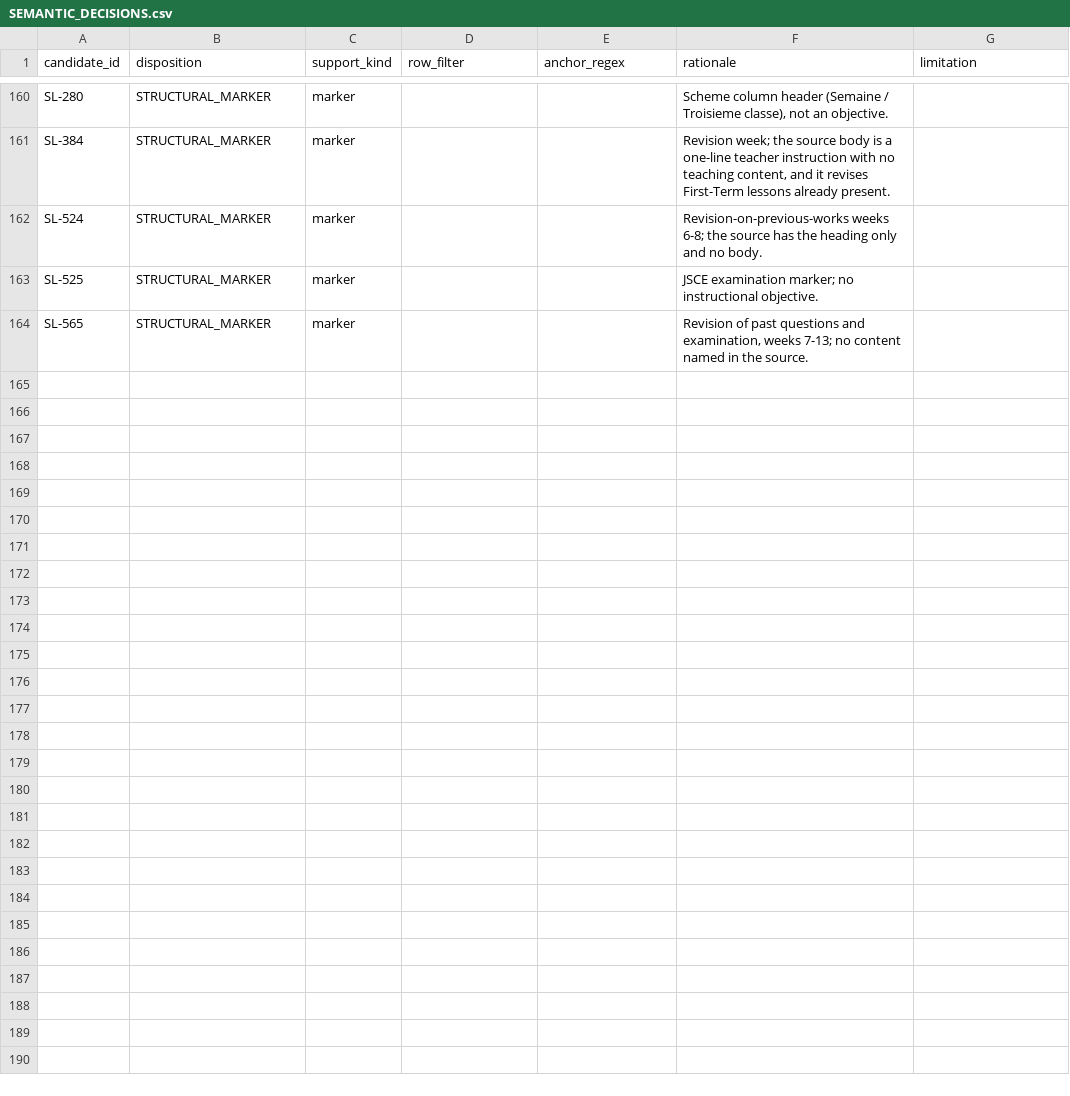
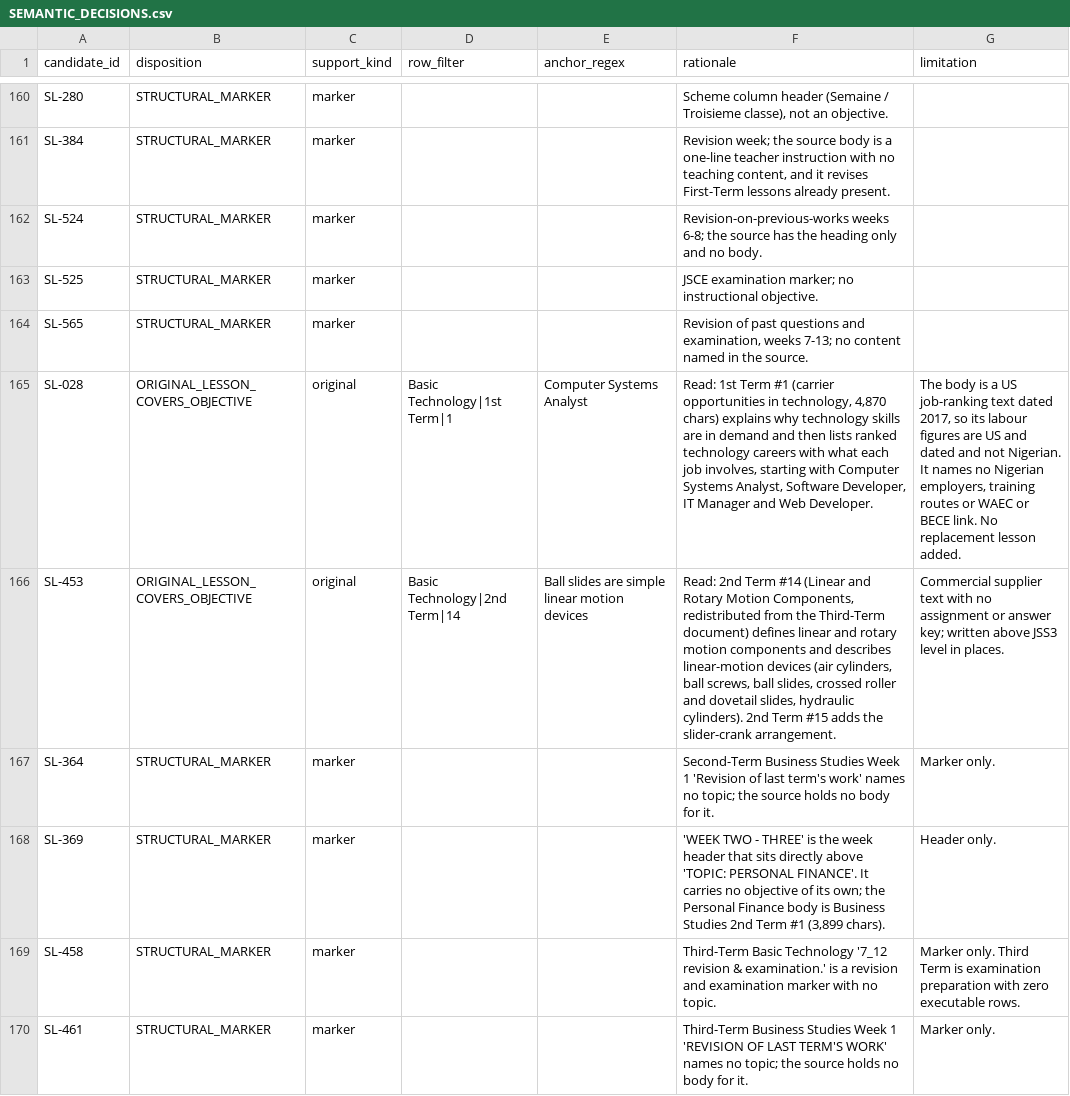
Before and after one commit to PDS-David/sts-school-app, a CSV file: docs/jss3/replacements/SEMANTIC_DECISIONS.csv, drawn as a sheet; only a part is shown, gaps mark what is left out.

```diff
--- a/docs/jss3/replacements/SEMANTIC_DECISIONS.csv
+++ b/docs/jss3/replacements/SEMANTIC_DECISIONS.csv
@@ -164 +164,7 @@ SL-525,STRUCTURAL_MARKER,marker,,,JSCE examination marker; no instructional obje
 SL-565,STRUCTURAL_MARKER,marker,,,"Revision of past questions and examination, weeks 7-13; no content named in the source.",
+SL-028,ORIGINAL_LESSON_COVERS_OBJECTIVE,original,Basic Technology|1st Term|1,Computer Systems Analyst,"Read: 1st Term #1 (carrier opportunities in technology, 4,870 chars) explains why technology skills are in demand and then lists ranked technology careers with what each job involves, starting with Computer Systems Analyst, Software Developer, IT Manager and Web Developer.","The body is a US job-ranking text dated 2017, so its labour figures are US and dated and not Nigerian. It names no Nigerian employers, training routes or WAEC or BECE link. No replacement lesson added."
+SL-453,ORIGINAL_LESSON_COVERS_OBJECTIVE,original,Basic Technology|2nd Term|14,Ball slides are simple linear motion devices,"Read: 2nd Term #14 (Linear and Rotary Motion Components, redistributed from the Third-Term document) defines linear and rotary motion components and describes linear-motion devices (air cylinders, ball screws, ball slides, crossed roller and dovetail slides, hydraulic cylinders). 2nd Term #15 adds the slider-crank arrangement.",Commercial supplier text with no assignment or answer key; written above JSS3 level in places.
+SL-364,STRUCTURAL_MARKER,marker,,,Second-Term Business Studies Week 1 'Revision of last term's work' names no topic; the source holds no body for it.,Marker only.
+SL-369,STRUCTURAL_MARKER,marker,,,"'WEEK TWO - THREE' is the week header that sits directly above 'TOPIC: PERSONAL FINANCE'. It carries no objective of its own; the Personal Finance body is Business Studies 2nd Term #1 (3,899 chars).",Header only.
+SL-458,STRUCTURAL_MARKER,marker,,,Third-Term Basic Technology '7_12 revision & examination.' is a revision and examination marker with no topic.,Marker only. Third Term is examination preparation with zero executable rows.
+SL-461,STRUCTURAL_MARKER,marker,,,Third-Term Business Studies Week 1 'REVISION OF LAST TERM'S WORK' names no topic; the source holds no body for it.,Marker only.
```
Also changed, not shown: docs/jss3/OPEN_BLOCKERS.csv, docs/jss3/SEMANTIC_CLOSURE.csv, 1 other file.
